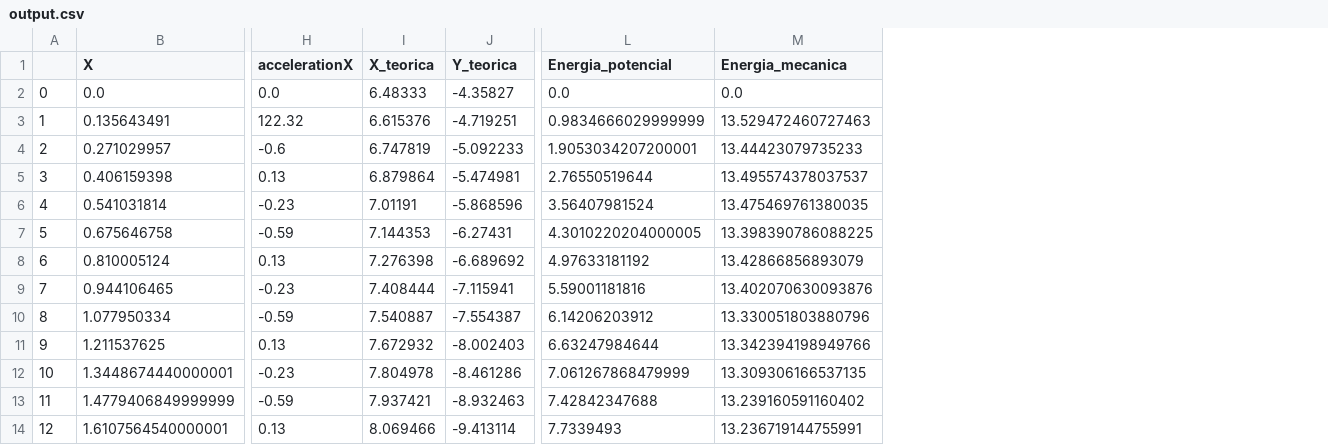
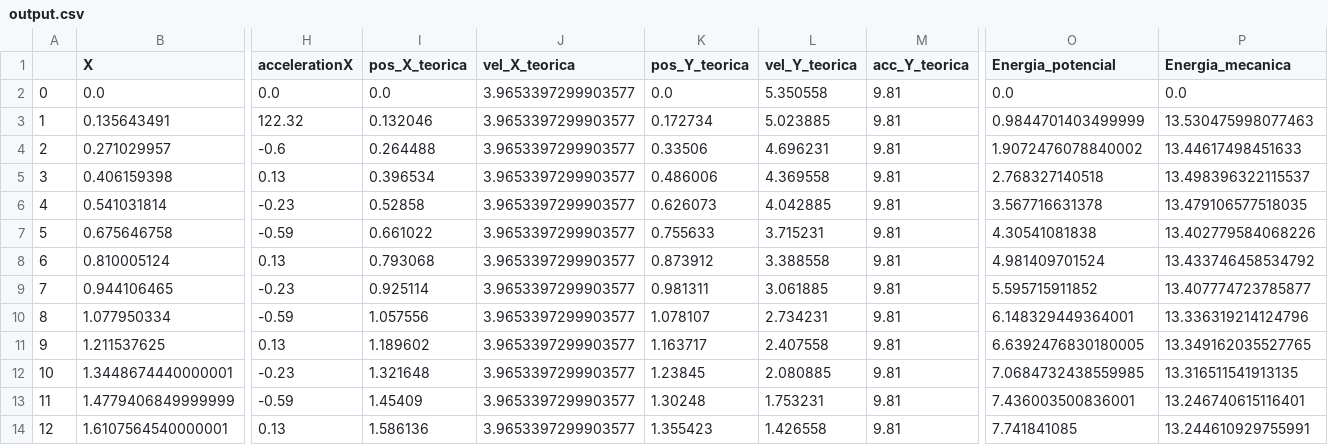
Before and after one commit to Chicago-Fisicos/proyecto-fisica, a CSV file: src/general/output.csv, drawn as a sheet; only a part is shown, gaps mark what is left out; removed rows and columns are numbered as before the commit, all else as after; the diff covers the shown part only; the diff names each change by its address in the sheet, - before the commit and + after, or states it on an @@ line.

```diff
--- a/src/general/output.csv
+++ b/src/general/output.csv
-column I (X_teorica), rows 2-14: 6.48333 | 6.615376 | 6.747819 | 6.879864 | 7.01191 | 7.144353 | 7.276398 | 7.408444 | 7.540887 | 7.672932 | 7.804978 | 7.937421 | 8.069466
-column J (Y_teorica), rows 2-14: -4.35827 | -4.719251 | -5.092233 | -5.474981 | -5.868596 | -6.27431 | -6.689692 | -7.115941 | -7.554387 | -8.002403 | -8.461286 | -8.932463 | -9.413114
+column I (pos_X_teorica), rows 2-14: 0.0 | 0.132046 | 0.264488 | 0.396534 | 0.52858 | 0.661022 | 0.793068 | 0.925114 | 1.057556 | 1.189602 | 1.321648 | 1.45409 | 1.586136
+column J (vel_X_teorica), rows 2-14: all 3.9653397299903577
+column K (pos_Y_teorica), rows 2-14: 0.0 | 0.172734 | 0.33506 | 0.486006 | 0.626073 | 0.755633 | 0.873912 | 0.981311 | 1.078107 | 1.163717 | 1.23845 | 1.30248 | 1.355423
+column L (vel_Y_teorica), rows 2-14: 5.350558 | 5.023885 | 4.696231 | 4.369558 | 4.042885 | 3.715231 | 3.388558 | 3.061885 | 2.734231 | 2.407558 | 2.080885 | 1.753231 | 1.426558
+column M (acc_Y_teorica), rows 2-14: all 9.81
-O3 (Energia_potencial): 0.9834666029999999
+O3 (Energia_potencial): 0.9844701403499999
-P3 (Energia_mecanica): 13.529472460727463
+P3 (Energia_mecanica): 13.530475998077463
-O4 (Energia_potencial): 1.9053034207200001
+O4 (Energia_potencial): 1.9072476078840002
-P4 (Energia_mecanica): 13.44423079735233
+P4 (Energia_mecanica): 13.44617498451633
-O5 (Energia_potencial): 2.76550519644
+O5 (Energia_potencial): 2.768327140518
-P5 (Energia_mecanica): 13.495574378037537
+P5 (Energia_mecanica): 13.498396322115537
-O6 (Energia_potencial): 3.56407981524
+O6 (Energia_potencial): 3.567716631378
-P6 (Energia_mecanica): 13.475469761380035
+P6 (Energia_mecanica): 13.479106577518035
-O7 (Energia_potencial): 4.3010220204000005
+O7 (Energia_potencial): 4.30541081838
-P7 (Energia_mecanica): 13.398390786088225
+P7 (Energia_mecanica): 13.402779584068226
-O8 (Energia_potencial): 4.97633181192
+O8 (Energia_potencial): 4.981409701524
-P8 (Energia_mecanica): 13.42866856893079
+P8 (Energia_mecanica): 13.433746458534792
-O9 (Energia_potencial): 5.59001181816
+O9 (Energia_potencial): 5.595715911852
-P9 (Energia_mecanica): 13.402070630093876
+P9 (Energia_mecanica): 13.407774723785877
-O10 (Energia_potencial): 6.14206203912
+O10 (Energia_potencial): 6.148329449364001
-P10 (Energia_mecanica): 13.330051803880796
+P10 (Energia_mecanica): 13.336319214124796
-O11 (Energia_potencial): 6.63247984644
+O11 (Energia_potencial): 6.6392476830180005
-P11 (Energia_mecanica): 13.342394198949766
+P11 (Energia_mecanica): 13.349162035527765
-O12 (Energia_potencial): 7.061267868479999
+O12 (Energia_potencial): 7.0684732438559985
-P12 (Energia_mecanica): 13.309306166537135
+P12 (Energia_mecanica): 13.316511541913135
-O13 (Energia_potencial): 7.42842347688
+O13 (Energia_potencial): 7.436003500836001
-P13 (Energia_mecanica): 13.239160591160402
+P13 (Energia_mecanica): 13.246740615116401
-O14 (Energia_potencial): 7.7339493
+O14 (Energia_potencial): 7.741841085
-P14 (Energia_mecanica): 13.236719144755991
+P14 (Energia_mecanica): 13.244610929755991
```
Also changed, not shown: 32 edited cells elsewhere in this file, 2 other files.
